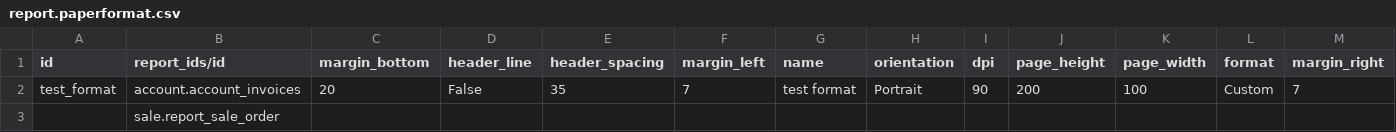
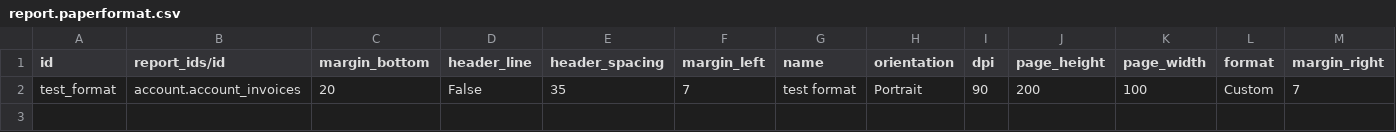
Before and after one commit to dtrulez/custom_invoice, a CSV file: report.paperformat.csv, drawn as a sheet; only a part is shown; rows hold the shown columns only; the diff names each change by its address in the sheet, - before the commit and + after, or states it on an @@ line.

Commit message:
modified report.paperformat.csv

```diff
--- a/report.paperformat.csv
+++ b/report.paperformat.csv
-row 3:  | sale.report_sale_order
```
